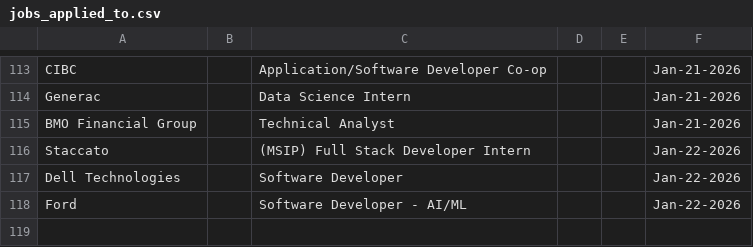
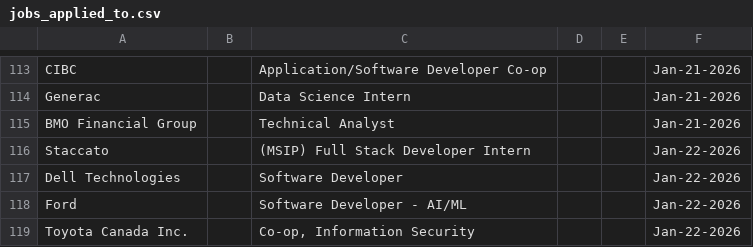
Before and after one commit to Ctrl-Sky/automated-groq-job-application, a CSV file: outputs/jobs_applied_to.csv, drawn as a sheet; only a part is shown, gaps mark what is left out.

```diff
--- a/outputs/jobs_applied_to.csv
+++ b/outputs/jobs_applied_to.csv
@@ -118 +118,2 @@ Dell Technologies,,Software Developer,,,Jan-22-2026
 Ford,,Software Developer - AI/ML,,,Jan-22-2026
+Toyota Canada Inc.,,"Co-op, Information Security",,,Jan-22-2026
```
Also changed, not shown: 14 other files.
